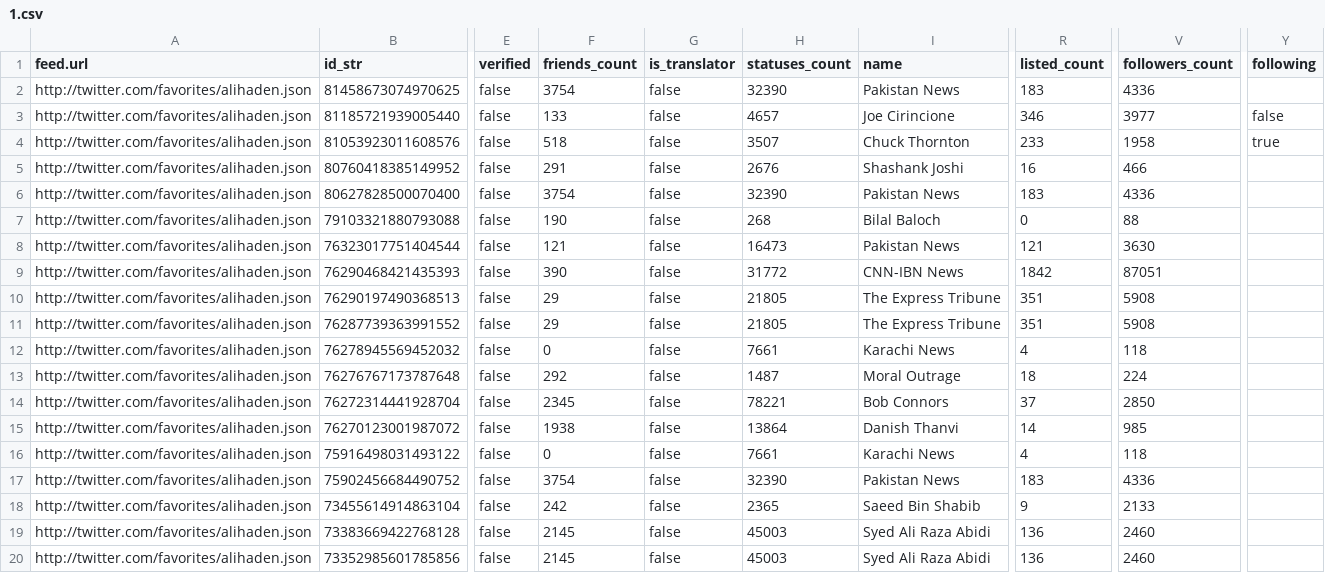
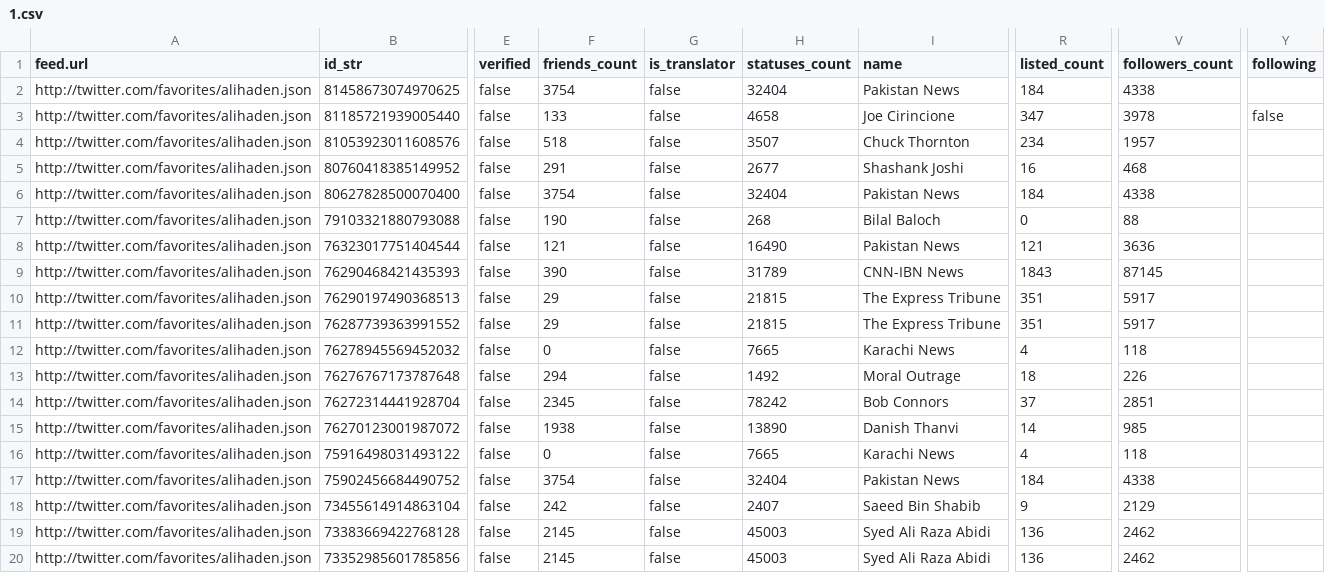
Before and after one commit to mshea/FetchFavorites, a CSV file: public/1.csv, drawn as a sheet; only a part is shown, gaps mark what is left out; the diff names each change by its address in the sheet, - before the commit and + after, or states it on an @@ line.

```diff
--- a/public/1.csv
+++ b/public/1.csv
-H2 (statuses_count): 32390
+H2 (statuses_count): 32404
-R2 (listed_count): 183
+R2 (listed_count): 184
-V2 (followers_count): 4336
+V2 (followers_count): 4338
-H3 (statuses_count): 4657
+H3 (statuses_count): 4658
-R3 (listed_count): 346
+R3 (listed_count): 347
-V3 (followers_count): 3977
+V3 (followers_count): 3978
-R4 (listed_count): 233
+R4 (listed_count): 234
-V4 (followers_count): 1958
+V4 (followers_count): 1957
-Y4 (following): true
+Y4 (following): (empty)
-H5 (statuses_count): 2676
+H5 (statuses_count): 2677
-V5 (followers_count): 466
+V5 (followers_count): 468
-H6 (statuses_count): 32390
+H6 (statuses_count): 32404
-R6 (listed_count): 183
+R6 (listed_count): 184
-V6 (followers_count): 4336
+V6 (followers_count): 4338
-H8 (statuses_count): 16473
+H8 (statuses_count): 16490
-V8 (followers_count): 3630
+V8 (followers_count): 3636
-H9 (statuses_count): 31772
+H9 (statuses_count): 31789
-R9 (listed_count): 1842
+R9 (listed_count): 1843
-V9 (followers_count): 87051
+V9 (followers_count): 87145
-H10:H11 (statuses_count): 21805
+H10:H11 (statuses_count): 21815
-V10:V11 (followers_count): 5908
+V10:V11 (followers_count): 5917
-H12 (statuses_count): 7661
+H12 (statuses_count): 7665
-F13 (friends_count): 292
+F13 (friends_count): 294
-H13 (statuses_count): 1487
+H13 (statuses_count): 1492
-V13 (followers_count): 224
+V13 (followers_count): 226
-H14 (statuses_count): 78221
+H14 (statuses_count): 78242
-V14 (followers_count): 2850
+V14 (followers_count): 2851
-H15 (statuses_count): 13864
+H15 (statuses_count): 13890
-H16 (statuses_count): 7661
+H16 (statuses_count): 7665
-H17 (statuses_count): 32390
+H17 (statuses_count): 32404
-R17 (listed_count): 183
+R17 (listed_count): 184
-V17 (followers_count): 4336
+V17 (followers_count): 4338
-H18 (statuses_count): 2365
+H18 (statuses_count): 2407
-V18 (followers_count): 2133
+V18 (followers_count): 2129
-V19:V20 (followers_count): 2460
+V19:V20 (followers_count): 2462
```
Also changed, not shown: public/2.csv, public/3.csv, 3 other files.
